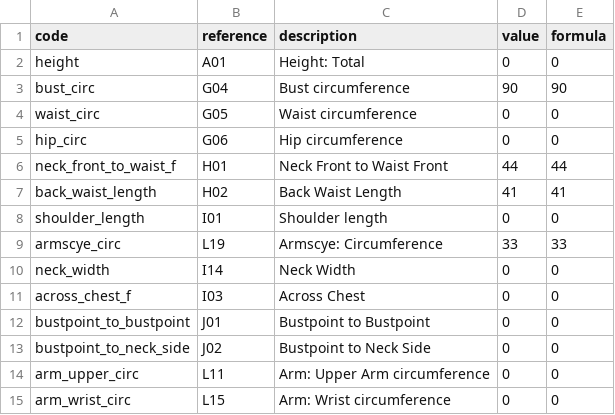
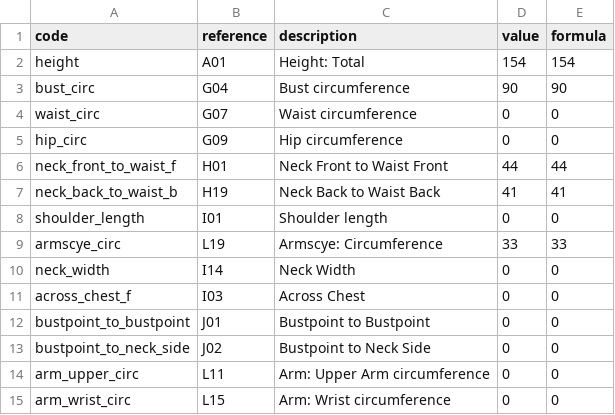
Before and after one commit to HelenaDEspindula/Garments_planner, a CSV file: data/measurements/sophia_jobim_size48.csv, drawn as a sheet.

```diff
--- a/data/measurements/sophia_jobim_size48.csv
+++ b/data/measurements/sophia_jobim_size48.csv
@@ -1,8 +1,8 @@
 code,reference,description,value,formula
-height,A01,Height: Total,0,0
+height,A01,Height: Total,154,154
 bust_circ,G04,Bust circumference,90,90
-waist_circ,G05,Waist circumference,0,0
-hip_circ,G06,Hip circumference,0,0
+waist_circ,G07,Waist circumference,0,0
+hip_circ,G09,Hip circumference,0,0
 neck_front_to_waist_f,H01,Neck Front to Waist Front,44,44
-back_waist_length,H02,Back Waist Length,41,41
+neck_back_to_waist_b,H19,Neck Back to Waist Back,41,41
 shoulder_length,I01,Shoulder length,0,0
```
Also changed, not shown: 21 other files.
